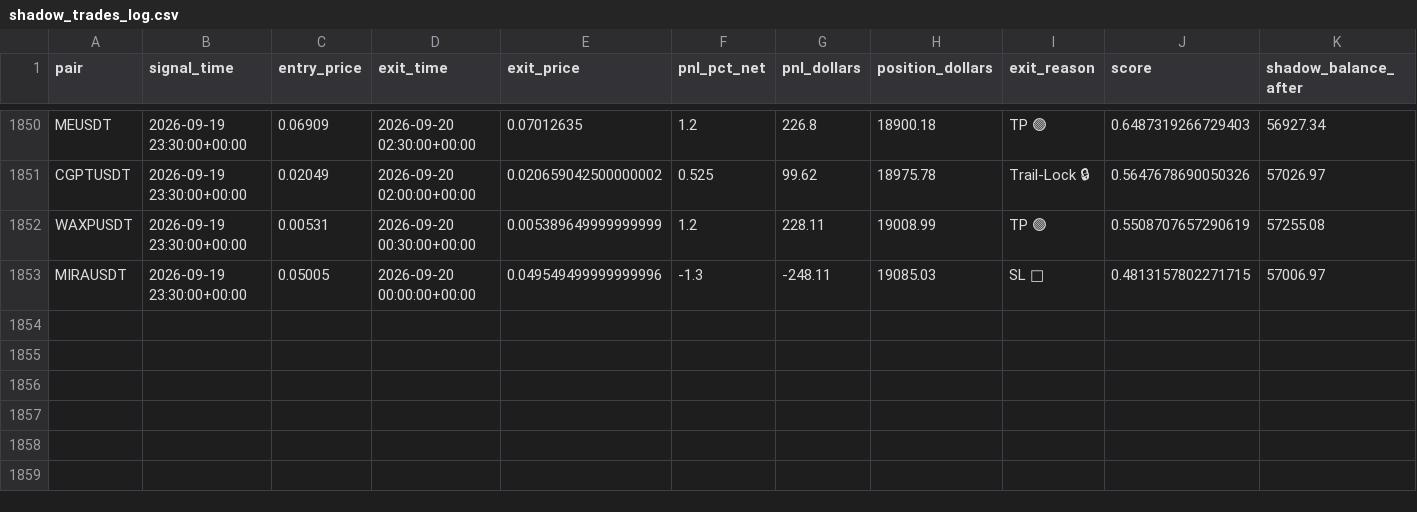
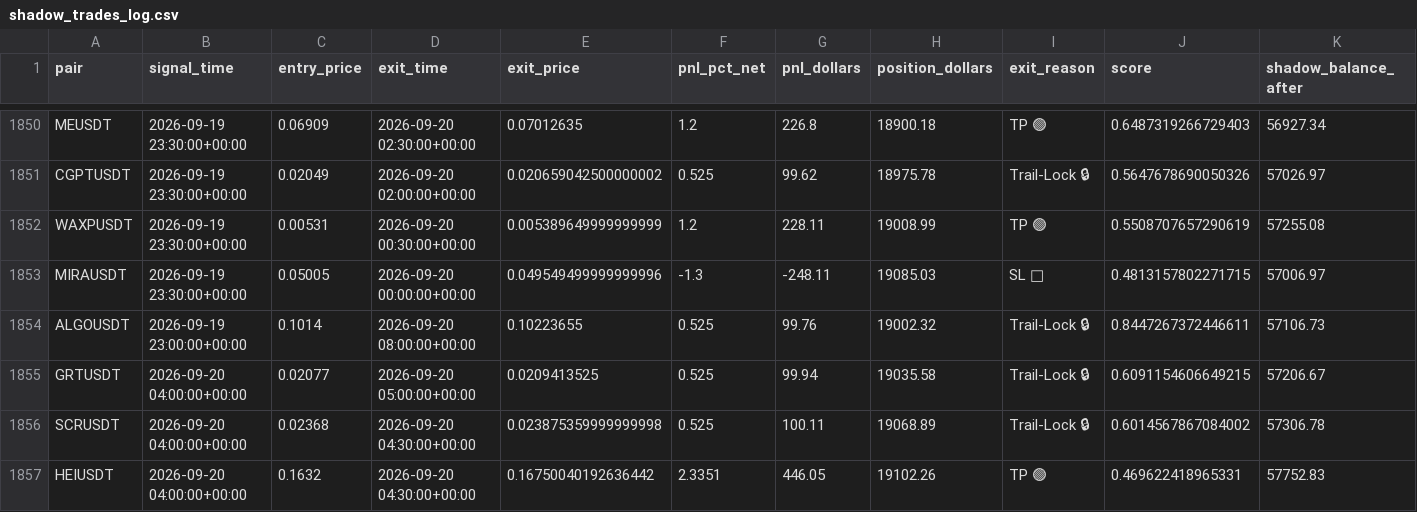
Before and after one commit to tlal1000666-ux/wurfect, a CSV file: shadow_trades_log.csv, drawn as a sheet; only a part is shown, gaps mark what is left out.

```diff
--- a/shadow_trades_log.csv
+++ b/shadow_trades_log.csv
@@ -1853 +1853,5 @@ WAXPUSDT,2026-09-19 23:30:00+00:00,0.00531,2026-09-20 00:30:00+00:00,0.005389649
 MIRAUSDT,2026-09-19 23:30:00+00:00,0.05005,2026-09-20 00:00:00+00:00,0.049549499999999996,-1.3,-248.11,19085.03,SL 🔴,0.4813157802271715,57006.97
+ALGOUSDT,2026-09-19 23:00:00+00:00,0.1014,2026-09-20 08:00:00+00:00,0.10223655,0.525,99.76,19002.32,Trail-Lock 🔒,0.8447267372446611,57106.73
+GRTUSDT,2026-09-20 04:00:00+00:00,0.02077,2026-09-20 05:00:00+00:00,0.0209413525,0.525,99.94,19035.58,Trail-Lock 🔒,0.6091154606649215,57206.67
+SCRUSDT,2026-09-20 04:00:00+00:00,0.02368,2026-09-20 04:30:00+00:00,0.023875359999999998,0.525,100.11,19068.89,Trail-Lock 🔒,0.6014567867084002,57306.78
+HEIUSDT,2026-09-20 04:00:00+00:00,0.1632,2026-09-20 04:30:00+00:00,0.16750040192636442,2.3351,446.05,19102.26,TP 🟢,0.469622418965331,57752.83
```
Also changed, not shown: trades_log.csv, 1 other file.
